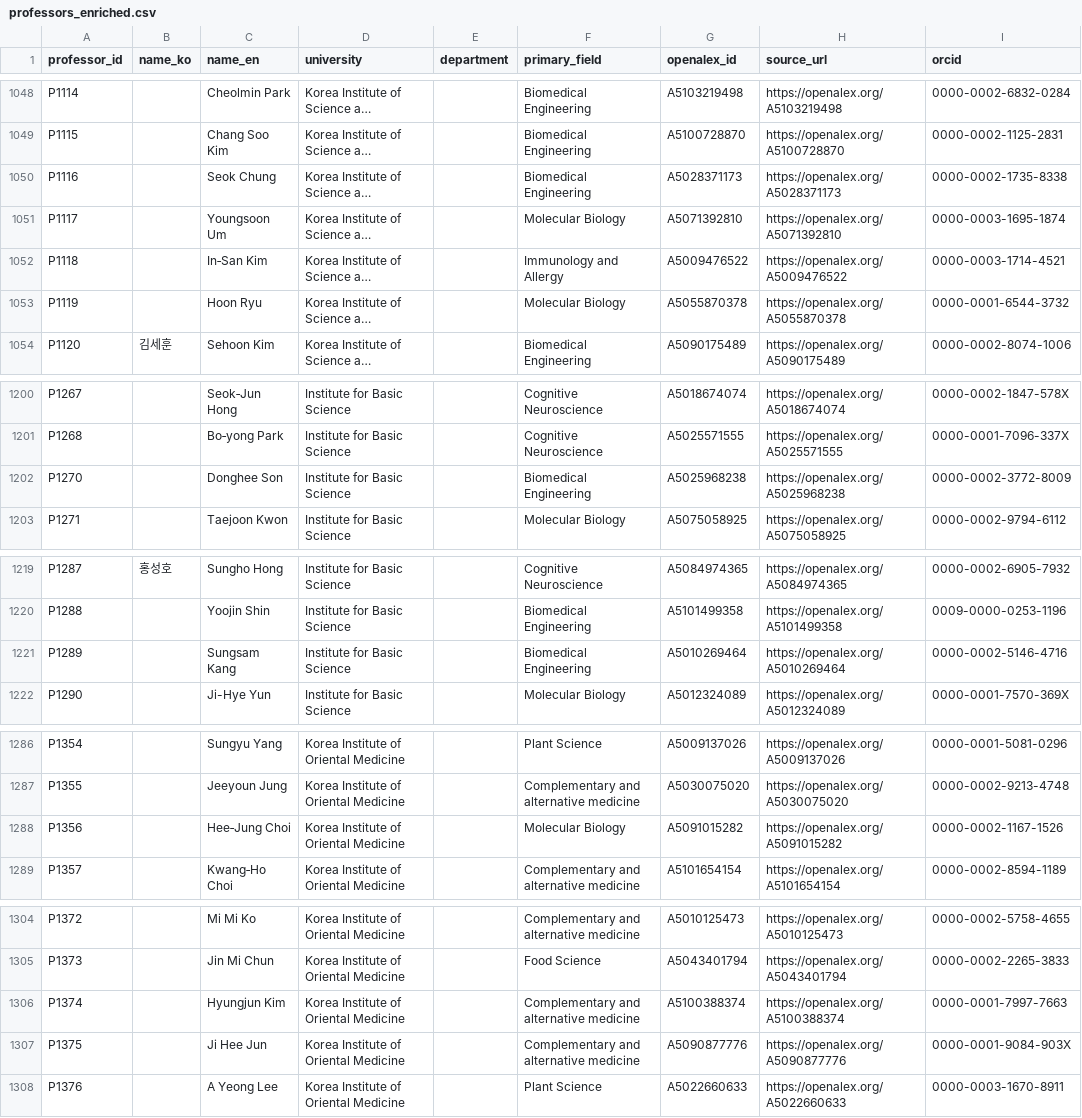
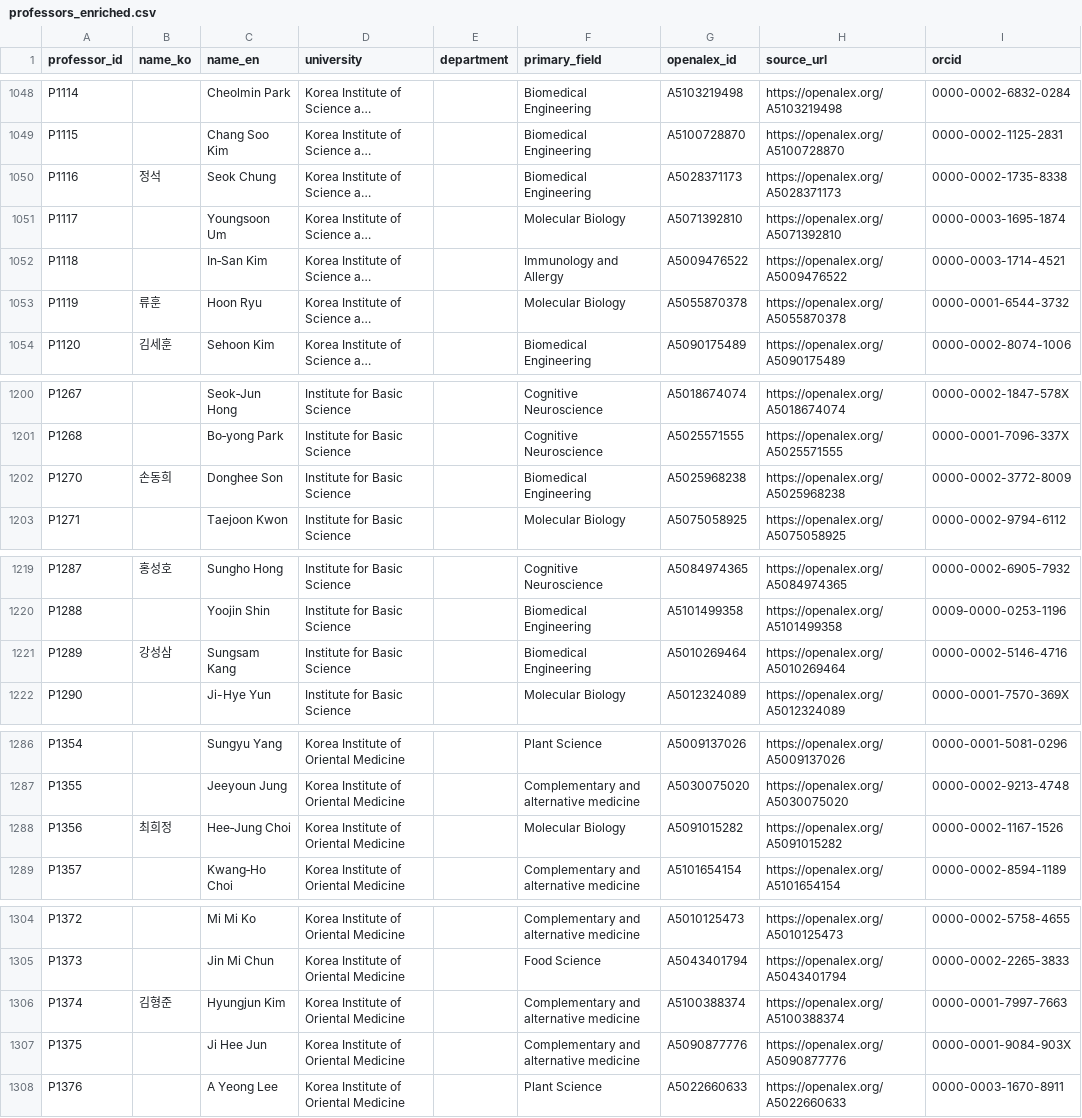
Before and after one commit to hyungjin1213-collab/about_bio, a CSV file: 0. korea bio map/output/professors_enriched.csv, drawn as a sheet; only a part is shown, gaps mark what is left out; long unchanged cells end in …; the diff covers the shown part only; the diff names each change by its address in the sheet, - before the commit and + after, or states it on an @@ line.

```diff
--- a/0. korea bio map/output/professors_enriched.csv
+++ b/0. korea bio map/output/professors_enriched.csv
-B1050 (name_ko): (empty)
+B1050 (name_ko): 정석
-B1053 (name_ko): (empty)
+B1053 (name_ko): 류훈
-B1202 (name_ko): (empty)
+B1202 (name_ko): 손동희
-B1221 (name_ko): (empty)
+B1221 (name_ko): 강성삼
-B1288 (name_ko): (empty)
+B1288 (name_ko): 최희정
-B1306 (name_ko): (empty)
+B1306 (name_ko): 김형준
```
Also changed, not shown: 21 added rows and 9 edited cells elsewhere in this file, 0. korea bio map/data/candidate_web_cache.csv, 0. korea bio map/output/gaps.csv, 23 other files.
